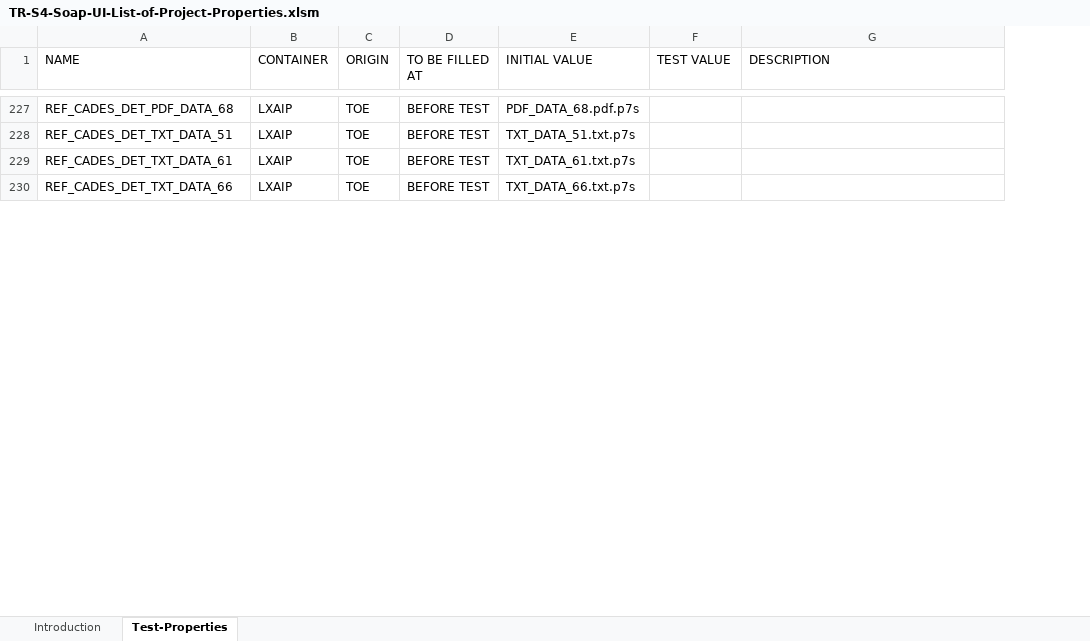
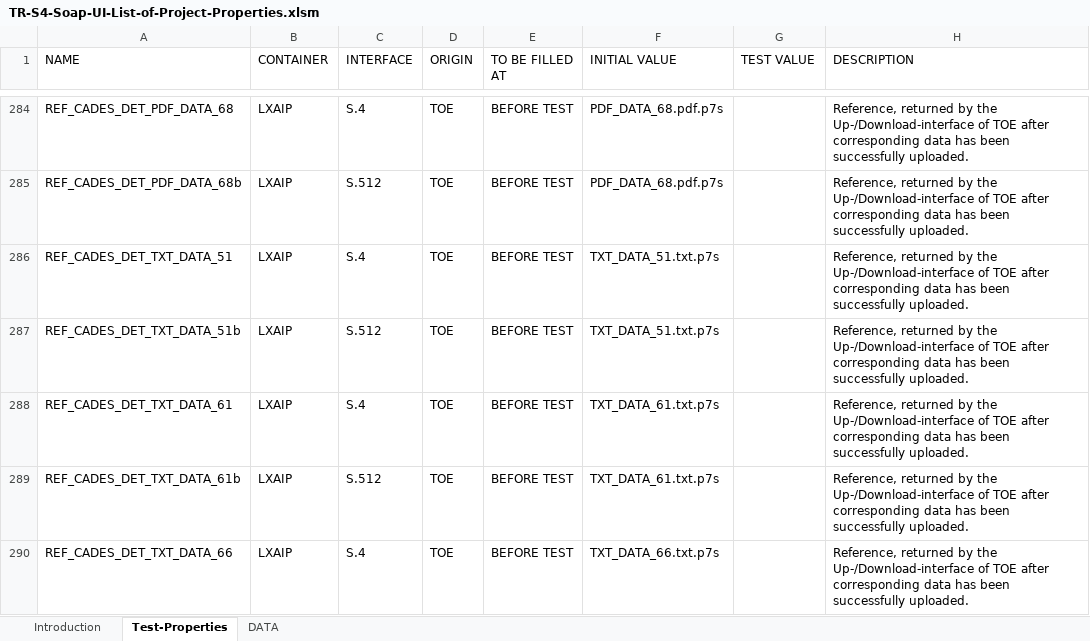
Before and after one commit to de-bund-bsi-tr-esor/TR-ESOR-C.2-Testbed, an Excel workbook: PROPERTIES/TR-S4-Soap-UI-List-of-Project-Properties.xlsm, sheet Test-Properties, drawn as a sheet; only a part is shown, gaps mark what is left out; values as stored, in another font and other column widths than the file's, no cell formats; table styles not drawn; addresses are those after the commit; the diff covers the shown part only; the diff names each change by its address in the sheet, - before the commit and + after, or states it on an @@ line.

Commit message:
clean up the properties and fix a bug in VB code

```diff
--- a/PROPERTIES/TR-S4-Soap-UI-List-of-Project-Properties.xlsm (sheet Test-Properties)
+++ b/PROPERTIES/TR-S4-Soap-UI-List-of-Project-Properties.xlsm (sheet Test-Properties)
@@ sheet tab unhidden: DATA @@
+column C (INTERFACE), row 284: S.4; row 286: S.4; row 288: S.4; row 290: S.4
-H284 (DESCRIPTION): (empty)
+H284 (DESCRIPTION): Reference, returned by the Up-/Download-interface of TOE after corresponding data has been successfully uploaded.
+row 285: REF_CADES_DET_PDF_DATA_68b | LXAIP | S.512 | TOE | BEFORE TEST | PDF_DATA_68.pdf.p7s |  | Reference, returned by the Up-/Download-interface of TOE after corresponding data has been successfully uploaded.
-H286 (DESCRIPTION): (empty)
+H286 (DESCRIPTION): Reference, returned by the Up-/Download-interface of TOE after corresponding data has been successfully uploaded.
+row 287: REF_CADES_DET_TXT_DATA_51b | LXAIP | S.512 | TOE | BEFORE TEST | TXT_DATA_51.txt.p7s |  | Reference, returned by the Up-/Download-interface of TOE after corresponding data has been successfully uploaded.
-H288 (DESCRIPTION): (empty)
+H288 (DESCRIPTION): Reference, returned by the Up-/Download-interface of TOE after corresponding data has been successfully uploaded.
+row 289: REF_CADES_DET_TXT_DATA_61b | LXAIP | S.512 | TOE | BEFORE TEST | TXT_DATA_61.txt.p7s |  | Reference, returned by the Up-/Download-interface of TOE after corresponding data has been successfully uploaded.
-H290 (DESCRIPTION): (empty)
+H290 (DESCRIPTION): Reference, returned by the Up-/Download-interface of TOE after corresponding data has been successfully uploaded.
```
Also changed, not shown: 157 added rows, 2 removed rows and 89 edited cells elsewhere in this sheet, sheet Introduction, cell formats, charts or pictures, 4 other files.
